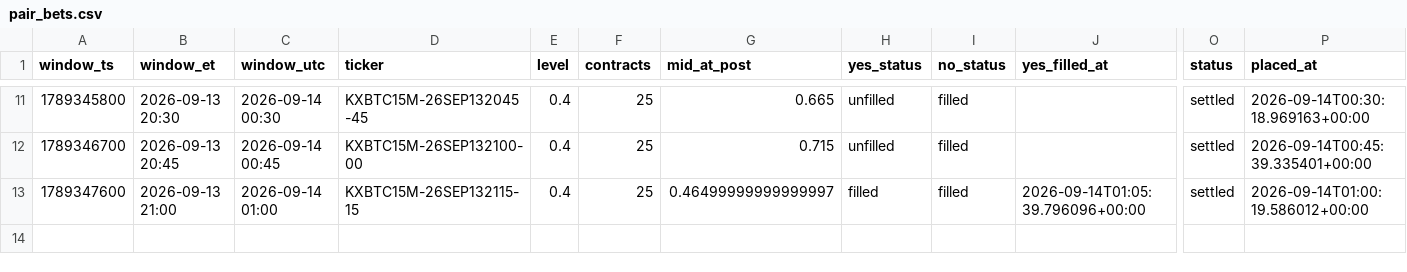
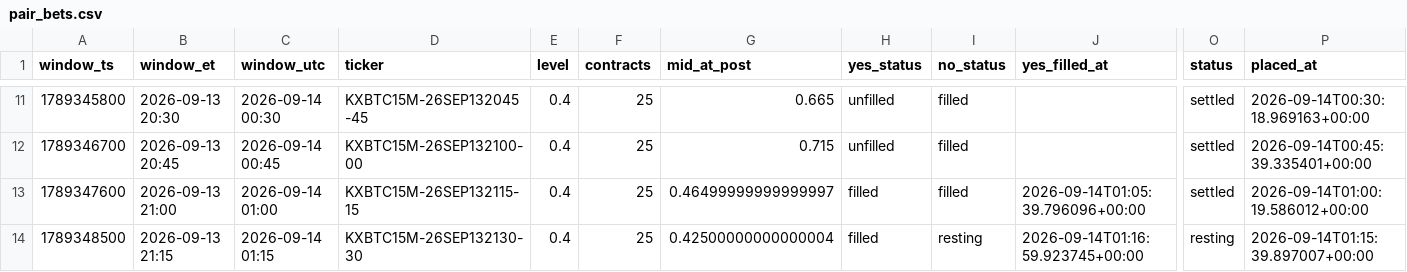
Before and after one commit to Astanwa/kalshi-pair-tape, a CSV file: data/pair_bets.csv, drawn as a sheet; only a part is shown, gaps mark what is left out; rows hold the shown columns only; the diff names each change by its address in the sheet, - before the commit and + after, or states it on an @@ line.

```diff
--- a/data/pair_bets.csv
+++ b/data/pair_bets.csv
+row 14: 1789348500 | 2026-09-13 21:15 | 2026-09-14 01:15 | KXBTC15M-26SEP132130-30 | 0.4 | 25 | 0.42500000000000004 | filled | resting | 2026-09-14T01:16:59.923745+00:00 | resting | 2026-09-14T01:15:39.897007+00:00
```
Also changed, not shown: data/quotes.csv, 2 other files.
